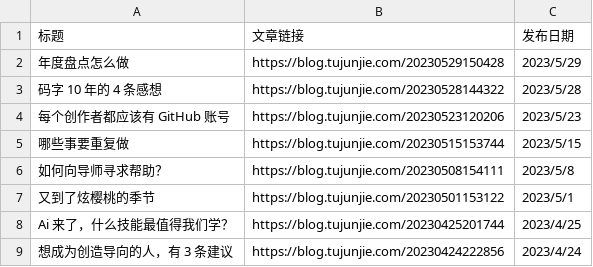
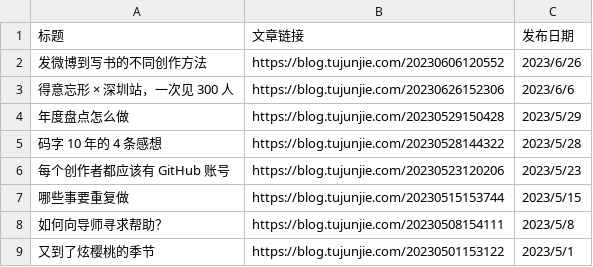
Before and after one commit to CaiGeen/Hashnode-blog, a CSV file: Archive of 涂俊杰JunJie.csv, drawn as a sheet; only a part is shown; the shorter side is filled out with more unchanged rows.

Commit message:
Update Archive of 涂俊杰JunJie.csv

```diff
--- a/Archive of 涂俊杰JunJie.csv
+++ b/Archive of 涂俊杰JunJie.csv
@@ -1,2 +1,4 @@
 标题,文章链接,发布日期
+发微博到写书的不同创作方法,https://blog.tujunjie.com/20230606120552,2023/6/26
+得意忘形 × 深圳站，一次见 300 人,https://blog.tujunjie.com/20230626152306,2023/6/6
 年度盘点怎么做,https://blog.tujunjie.com/20230529150428,2023/5/29
```
